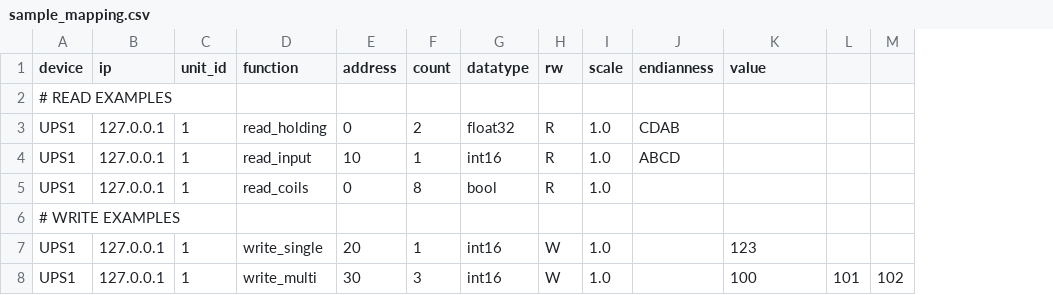
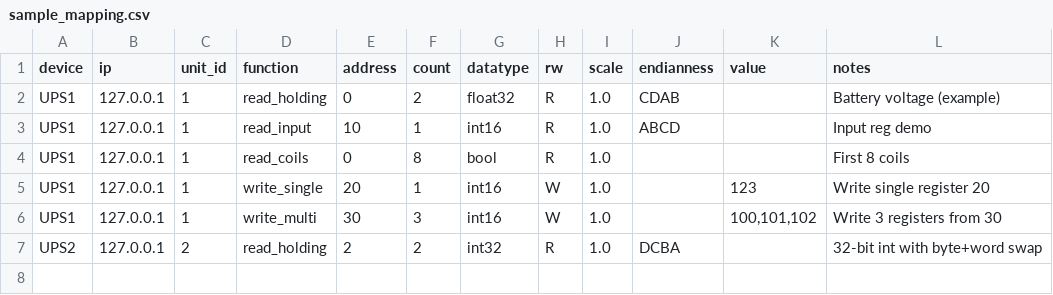
Before and after one commit to husamdroubi-cloud/ul_senior_ups_modbus_tcp, a CSV file: sample_mapping.csv, drawn as a sheet; removed rows and columns are numbered as before the commit, all else as after; the diff names each change by its address in the sheet, - before the commit and + after, or states it on an @@ line.

```diff
--- a/sample_mapping.csv
+++ b/sample_mapping.csv
-column L, row 8: 101
-column M, row 8: 102
+column L (notes), rows 2-6: Battery voltage (example) | Input reg demo | First 8 coils | Write single register 20 | Write 3 registers from 30
-row 2: # READ EXAMPLES
-row 6: # WRITE EXAMPLES
-K6 (value): 100
+K6 (value): 100,101,102
+row 7: UPS2 | 127.0.0.1 | 2 | read_holding | 2 | 2 | int32 | R | 1.0 | DCBA |  | 32-bit int with byte+word swap
```
Also changed, not shown: 2 other files.
